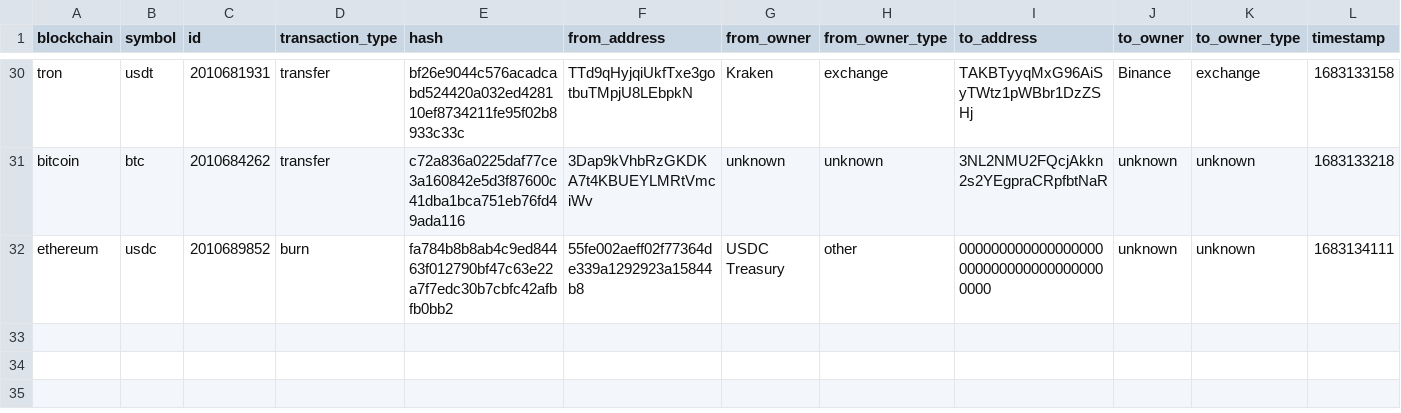
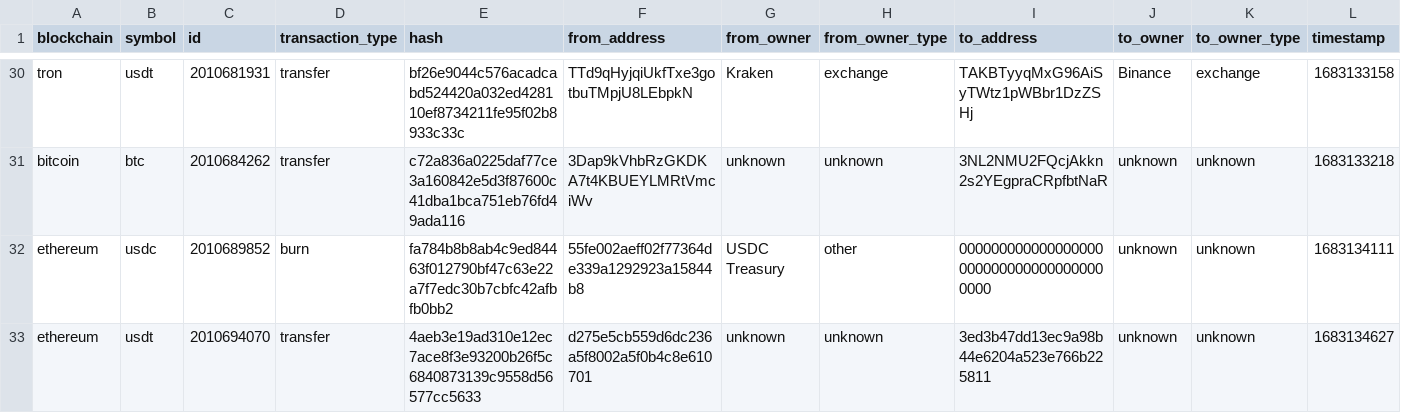
Before and after one commit to saqibkh/crypto_trading, a CSV file: logs/MasterList.csv, drawn as a sheet; only a part is shown, gaps mark what is left out; rows hold the shown columns only; the diff names each change by its address in the sheet, - before the commit and + after, or states it on an @@ line.

Commit message:
Update of logs processed

```diff
--- a/logs/MasterList.csv
+++ b/logs/MasterList.csv
+row 33: ethereum | usdt | 2010694070 | transfer | 4aeb3e19ad310e12ec7ace8f3e93200b26f5c6840873139c9558d56577cc5633 | d275e5cb559d6dc236a5f8002a5f0b4c8e610701 | unknown | unknown | 3ed3b47dd13ec9a98b44e6204a523e766b225811 | unknown | unknown | 1683134627
```
